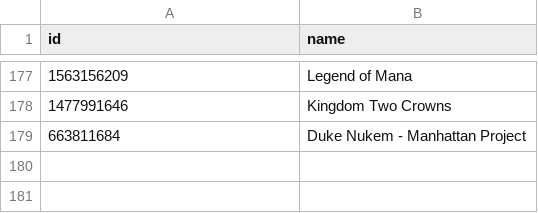
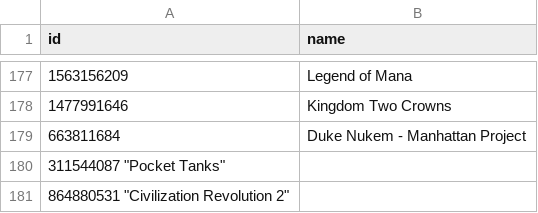
Before and after one commit to albertquiroga/awesome-ios-game-ports, a TSV file: ids.tsv, drawn as a sheet; only a part is shown, gaps mark what is left out.

Commit message:
Added pocket tanks and civ revolution 2

```diff
--- a/ids.tsv
+++ b/ids.tsv
@@ -179 +179,3 @@ id	name
 663811684	"Duke Nukem - Manhattan Project"
+311544087 "Pocket Tanks"
+864880531 "Civilization Revolution 2"
```
